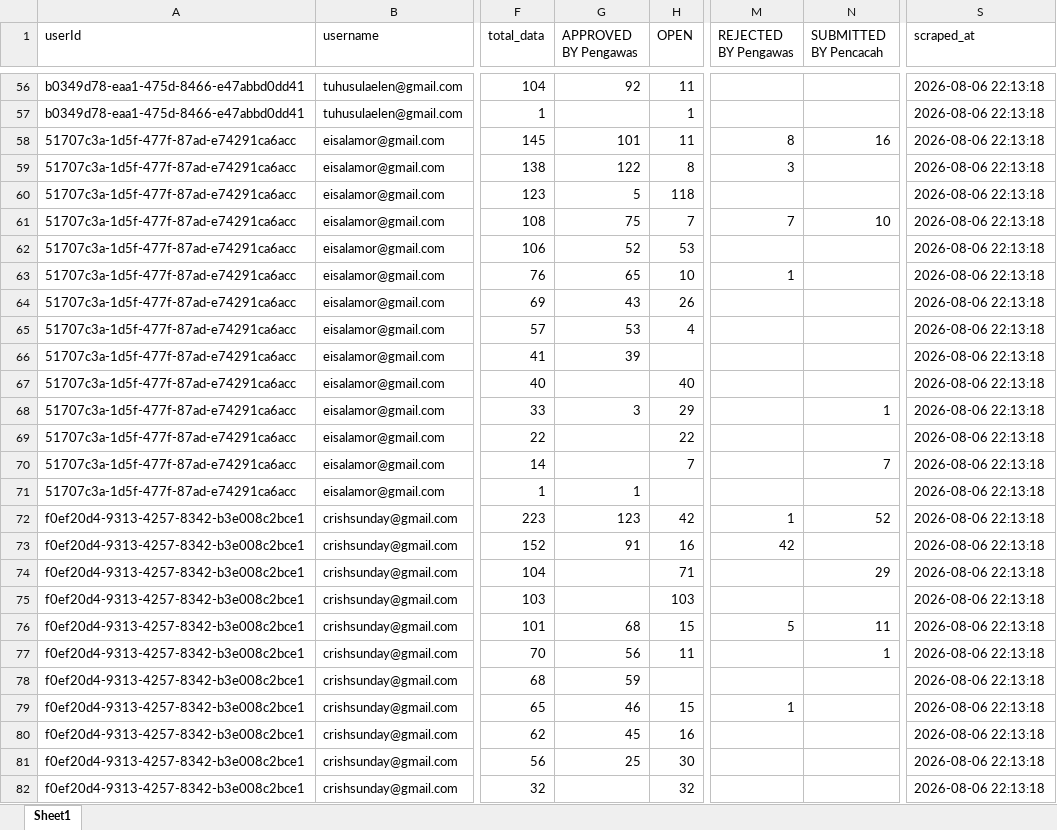
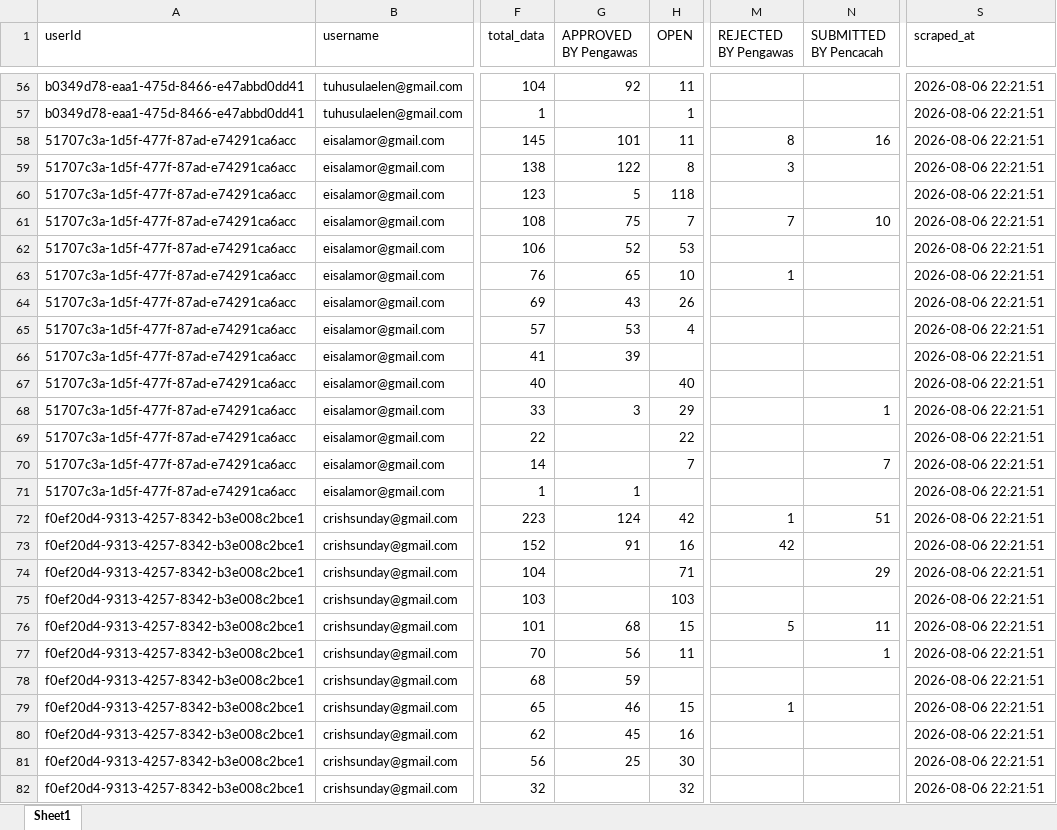
Before and after one commit to zokta77/monitoring-petugas, an Excel workbook: data/SCRAPING_REKAP_SE2026_AMBON_LATEST.xlsx, sheet Sheet1, drawn as a sheet; only a part is shown, gaps mark what is left out; values as stored, in another font and other column widths than the file's, no borders; the diff covers the shown part only; the diff names each change by its address in the sheet, - before the commit and + after, or states it on an @@ line.

```diff
--- a/data/SCRAPING_REKAP_SE2026_AMBON_LATEST.xlsx (sheet Sheet1)
+++ b/data/SCRAPING_REKAP_SE2026_AMBON_LATEST.xlsx (sheet Sheet1)
-S56:S82 (scraped_at): 2026-08-06 22:13:18
+S56:S82 (scraped_at): 2026-08-06 22:21:51
-G72 (APPROVED BY Pengawas): 123
+G72 (APPROVED BY Pengawas): 124
-N72 (SUBMITTED BY Pencacah): 52
+N72 (SUBMITTED BY Pencacah): 51
```
Also changed, not shown: 1351 edited cells elsewhere in this sheet, 1 other file.
